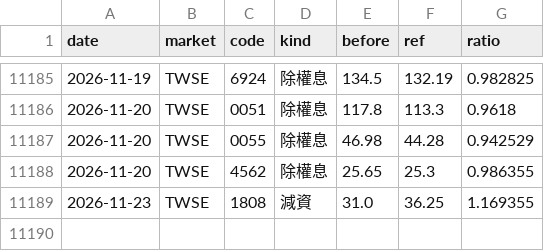
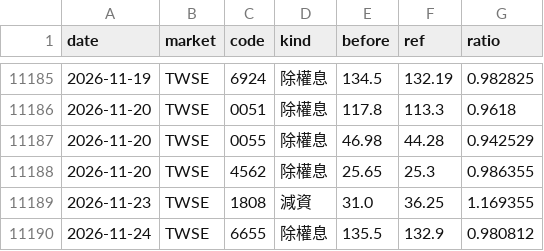
Before and after one commit to DingTingdong/surge-data, a CSV file: data/adjust.csv, drawn as a sheet; only a part is shown, gaps mark what is left out.

```diff
--- a/data/adjust.csv
+++ b/data/adjust.csv
@@ -11189 +11189,2 @@ date,market,code,kind,before,ref,ratio
 2026-11-23,TWSE,1808,減資,31.0,36.25,1.169355
+2026-11-24,TWSE,6655,除權息,135.5,132.9,0.980812
```
Also changed, not shown: data/disposal.csv, data/fetch_log.csv, 3 other files.
